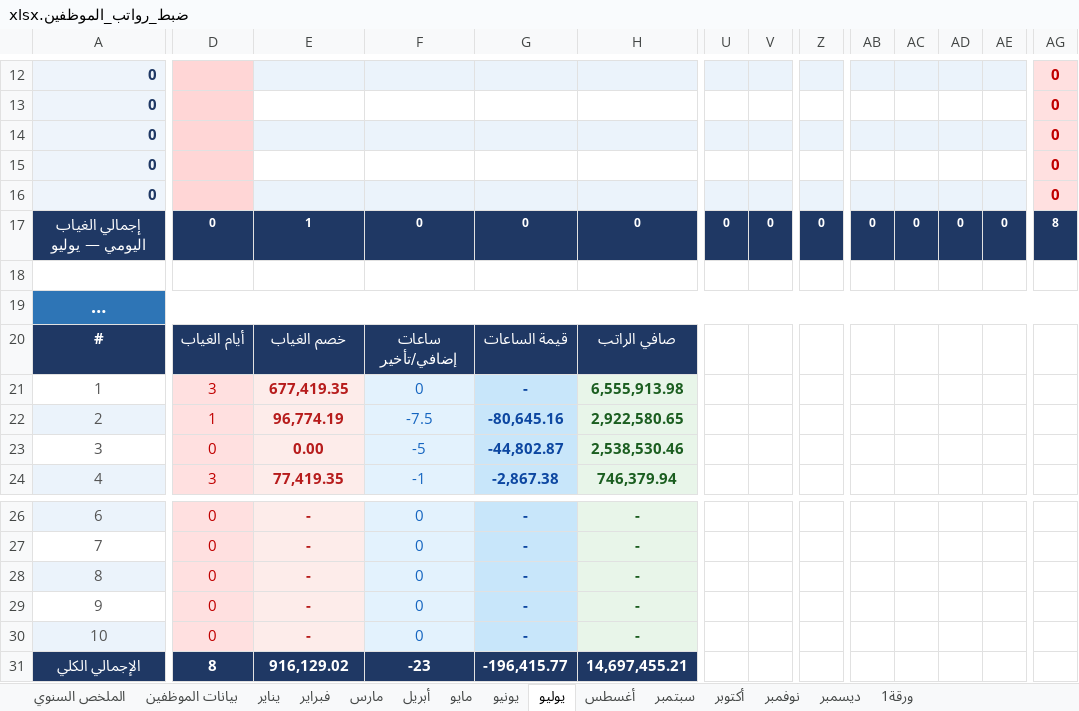
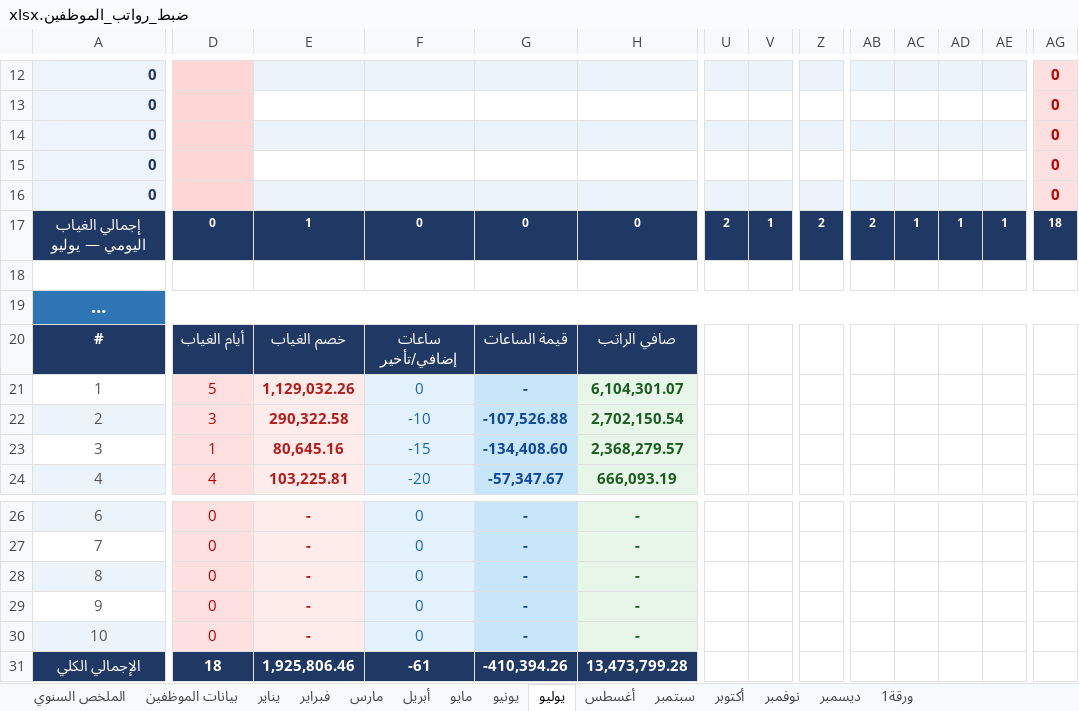
Before and after one commit to amen-ramadan-409/-, an Excel workbook: ضبط_رواتب_الموظفين.xlsx, sheet يوليو, drawn as a sheet; only a part is shown, gaps mark what is left out; long unchanged cells end in …; values as stored, in another font and other column widths than the file's, no borders; removed rows and columns are numbered as before the commit, all else as after; rows hold the shown columns only; the diff covers the shown part only; the diff names each change by its address in the sheet, - before the commit and + after, or states it on an @@ line.

```diff
--- a/ضبط_رواتب_الموظفين.xlsx (sheet يوليو)
+++ b/ضبط_رواتب_الموظفين.xlsx (sheet يوليو)
-U17: 0
+U17: 2
-V17: 0
+V17: 1
-Z17: 0
+Z17: 2
-AB17: 0
+AB17: 2
-AC17: 0
+AC17: 1
-AD17: 0
+AD17: 1
-AE17: 0
+AE17: 1
-AG17: 8
+AG17: 18
-D21: 3
+D21: 5
-E21: 677,419.35
+E21: 1,129,032.26
-H21: 6,555,913.98
+H21: 6,104,301.07
-D22: 1
+D22: 3
-E22: 96,774.19
+E22: 290,322.58
-F22: -7.5
+F22: -10
-G22: -80,645.16
+G22: -107,526.88
-H22: 2,922,580.65
+H22: 2,702,150.54
-D23: 0
+D23: 1
-E23: 0.00
+E23: 80,645.16
-F23: -5
+F23: -15
-G23: -44,802.87
+G23: -134,408.60
-H23: 2,538,530.46
+H23: 2,368,279.57
-D24: 3
+D24: 4
-E24: 77,419.35
+E24: 103,225.81
-F24: -1
+F24: -20
-G24: -2,867.38
+G24: -57,347.67
-H24: 746,379.94
+H24: 666,093.19
-row 31: الإجمالي الكلي | 8 | 916,129.02 | -23 | -196,415.77 | 14,697,455.21
+row 31: الإجمالي الكلي | 18 | 1,925,806.46 | -61 | -410,394.26 | 13,473,799.28
```
Also changed, not shown: 1 added row, 1 removed row and 52 edited cells elsewhere in this sheet, sheet الملخص السنوي, ضبط مستودع جينتل.xlsx, مرجع-الطبخات.xlsx, 6 other files.
